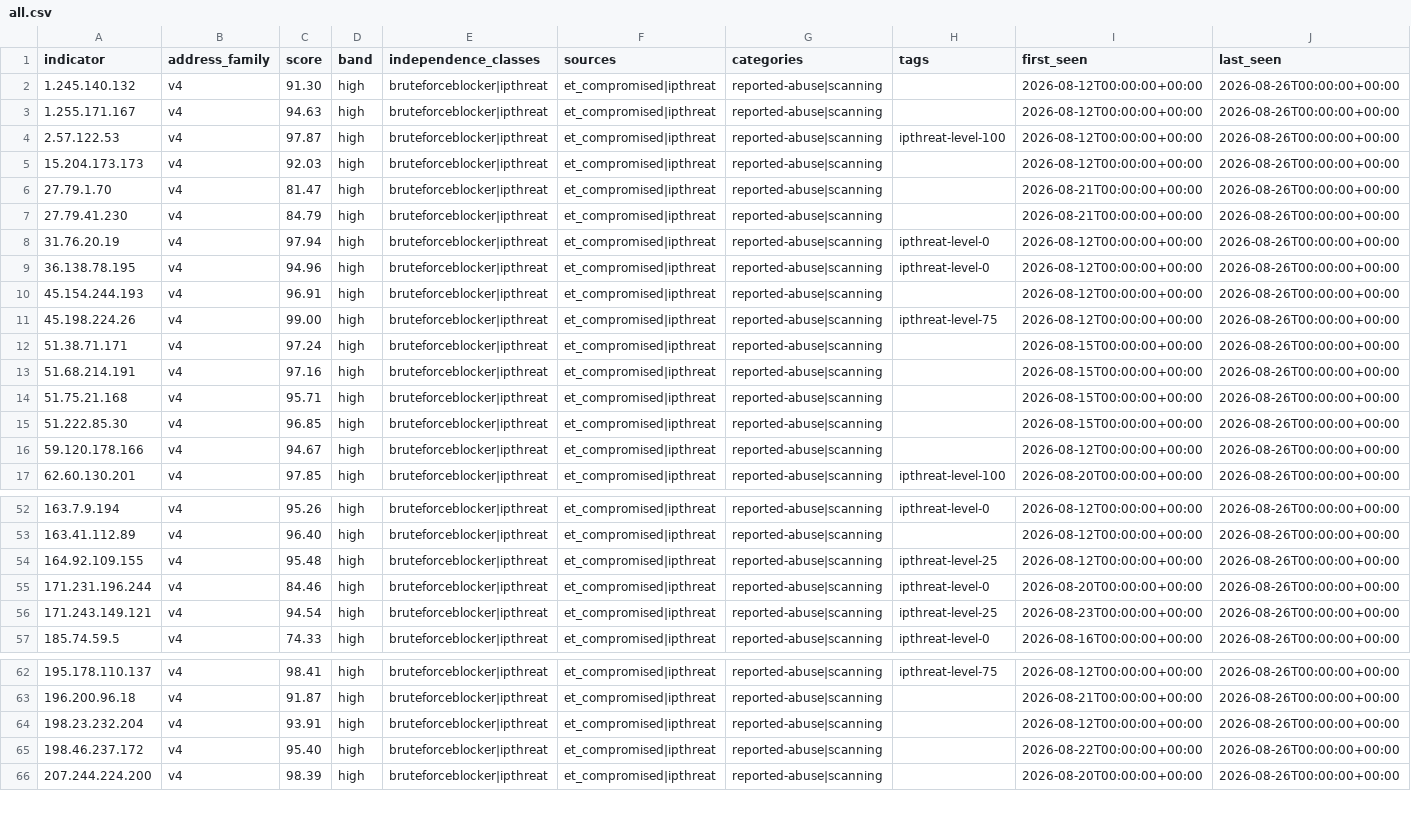
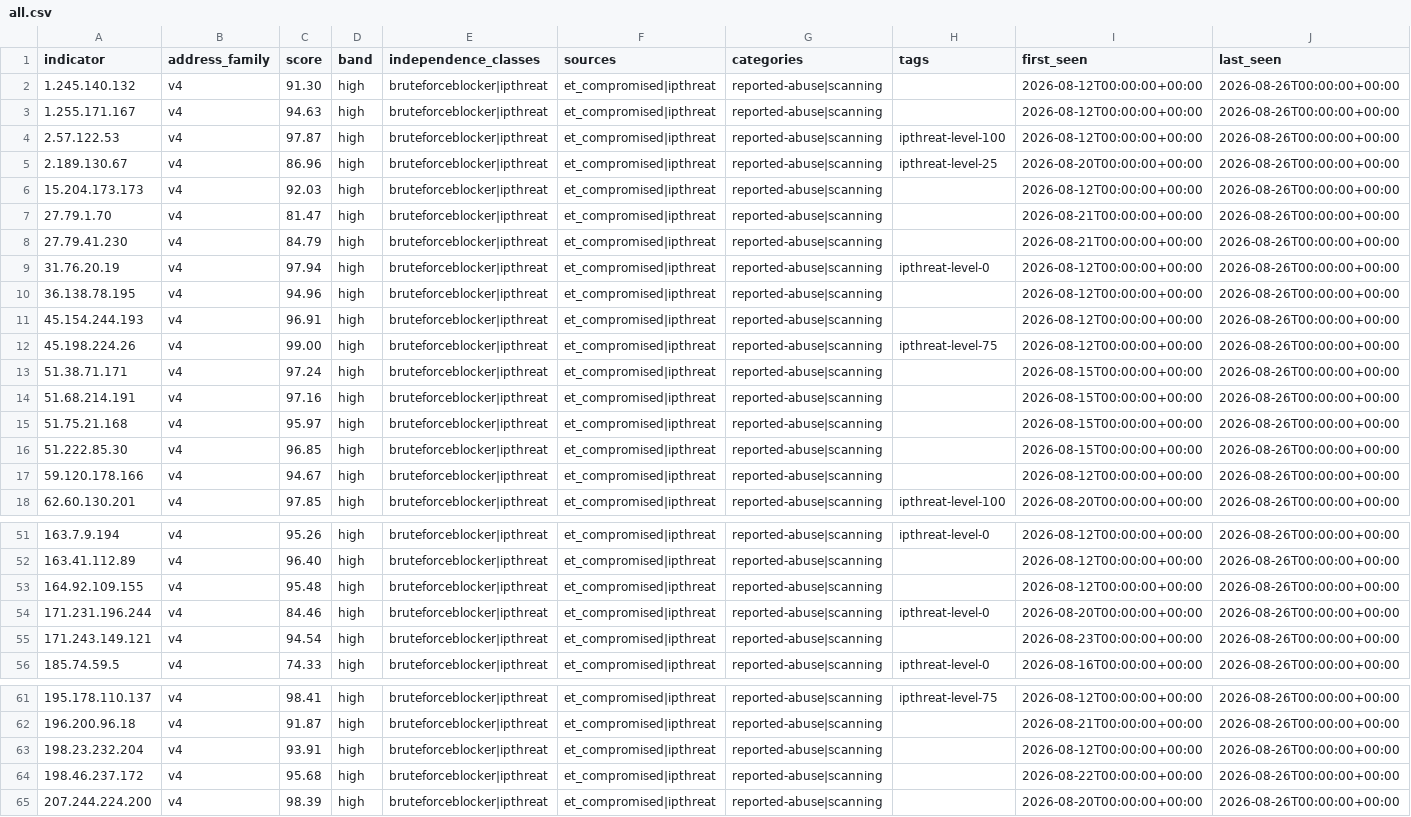
Before and after one commit to neilweitzel/xfeeds, a CSV file: feeds/clean/all.csv, drawn as a sheet; only a part is shown, gaps mark what is left out; addresses are those after the commit; rows hold the shown columns only; the diff covers the shown part only; the diff names each change by its address in the sheet, - before the commit and + after, or states it on an @@ line.

```diff
--- a/feeds/clean/all.csv
+++ b/feeds/clean/all.csv
+row 5: 2.189.130.67 | v4 | 86.96 | high | bruteforceblocker|ipthreat | et_compromised|ipthreat | reported-abuse|scanning | ipthreat-level-25 | 2026-08-20T00:00:00+00:00 | 2026-08-26T00:00:00+00:00
-H10 (tags): ipthreat-level-0
+H10 (tags): (empty)
-C15 (score): 95.71
+C15 (score): 95.97
-H53 (tags): ipthreat-level-25
+H53 (tags): (empty)
-H55 (tags): ipthreat-level-25
+H55 (tags): (empty)
-C64 (score): 95.40
+C64 (score): 95.68
```
Also changed, not shown: 2 removed rows and 10 edited cells elsewhere in this file, 51 other files.
